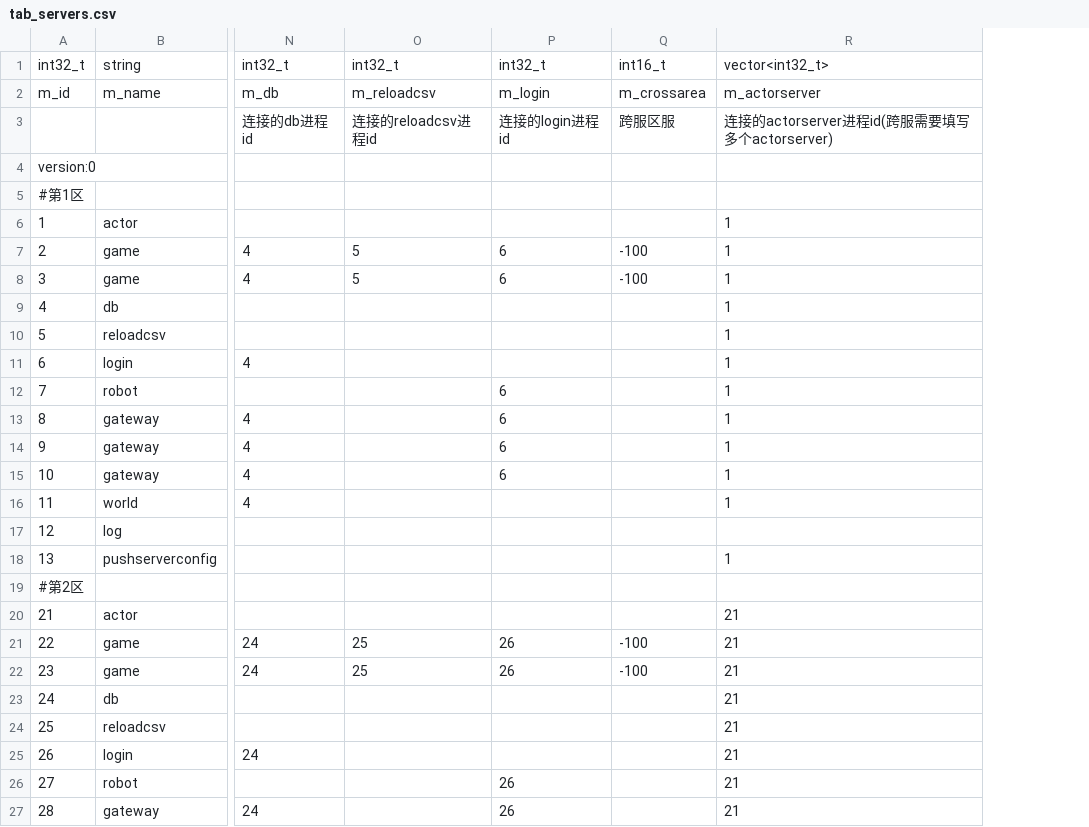
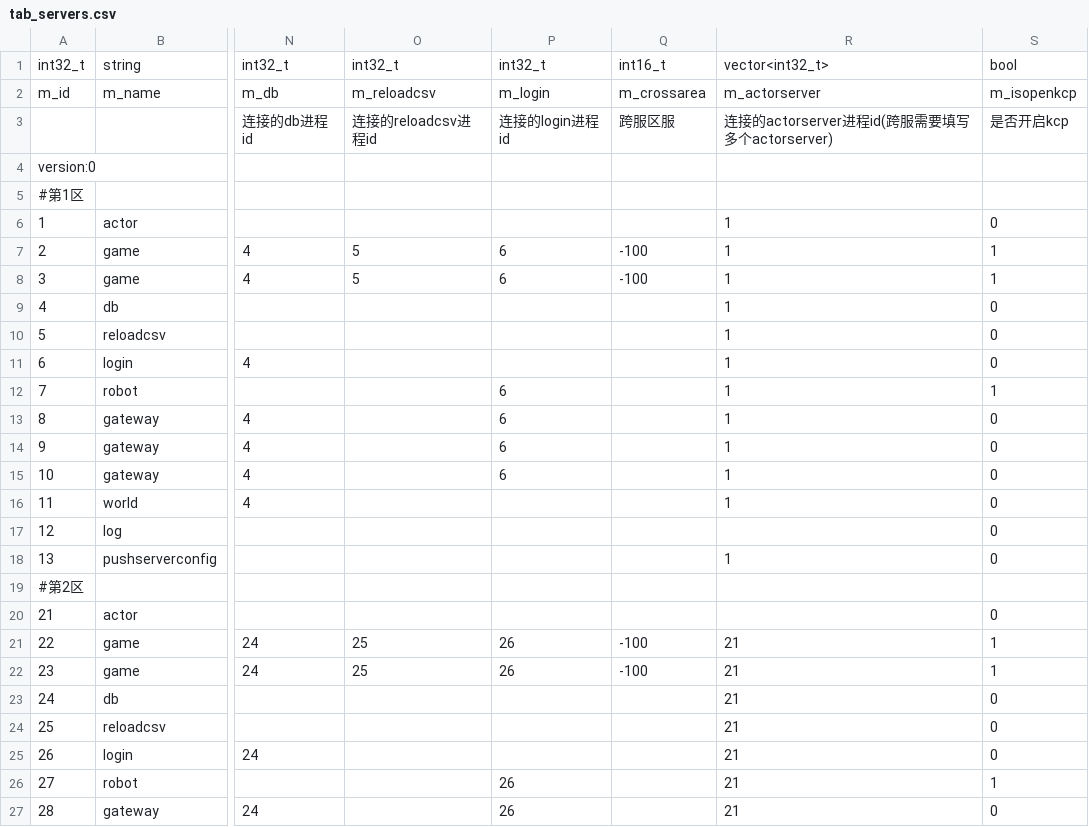
Before and after one commit to NingLeixueR/ngl, a CSV file: bin/csv/tab_servers.csv, drawn as a sheet; only a part is shown, gaps mark what is left out; the diff names each change by its address in the sheet, - before the commit and + after, or states it on an @@ line.

```diff
--- a/bin/csv/tab_servers.csv
+++ b/bin/csv/tab_servers.csv
+column S, rows 1-27: bool | m_isopenkcp | 是否开启kcp |  |  | 0 | 1 | 1 | 0 | 0 | 0 | 1 | 0 | 0 | 0 | 0 | 0 | 0 |  | 0 | 1 | 1 | 0 | 0 | 0 | 1 | 0
-R20: 21
+R20: (empty)
```
Also changed, not shown: 19 other files.
